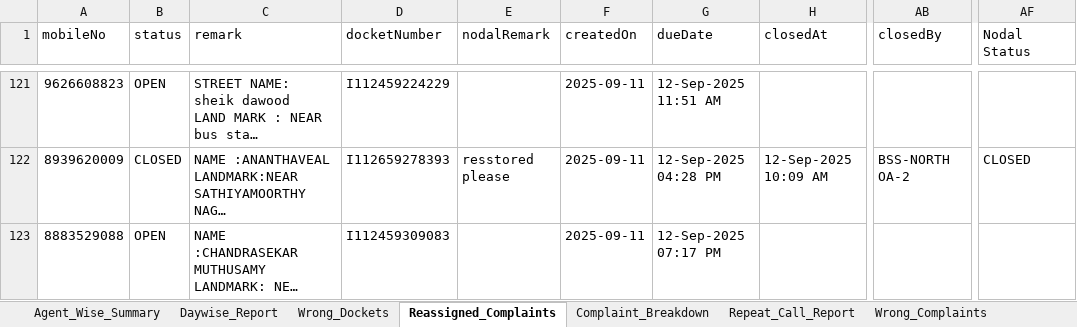
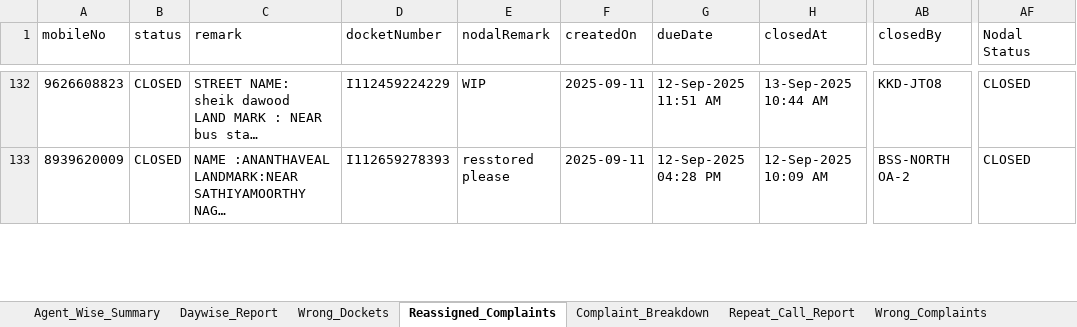
Before and after one commit to jijoshaji1993-hub/crm-dashboard, an Excel workbook: CRM_Analysis_Report.xlsx, sheet Reassigned_Complaints, drawn as a sheet; only a part is shown, gaps mark what is left out; long unchanged cells end in …; values as stored, in another font and other column widths than the file's, no cell formats; addresses are those after the commit; the diff covers the shown part only; the diff names each change by its address in the sheet, - before the commit and + after, or states it on an @@ line.

Commit message:
Add files via upload

```diff
--- a/CRM_Analysis_Report.xlsx (sheet Reassigned_Complaints)
+++ b/CRM_Analysis_Report.xlsx (sheet Reassigned_Complaints)
-B132 (status): OPEN
+B132 (status): CLOSED
-E132 (nodalRemark): (empty)
+E132 (nodalRemark): WIP
-H132 (closedAt): (empty)
+H132 (closedAt): 13-Sep-2025 10:44 AM
-AB132 (closedBy): (empty)
+AB132 (closedBy): KKD-JTO8
-AF132 (Nodal Status): (empty)
+AF132 (Nodal Status): CLOSED
@@ row 123 moved to row 131: 8883529088 @@
```
Also changed, not shown: 14 added rows, 4 removed rows, 62 moved rows and 52 edited cells elsewhere in this sheet, sheet Wrong_Dockets, sheet Complaint_Breakdown, sheet Invalid_Recharge_Tagging, sheet Daywise_Report, sheet Repeat_Call_Report, sheet Quality_Summary, cell formats, charts or pictures.
